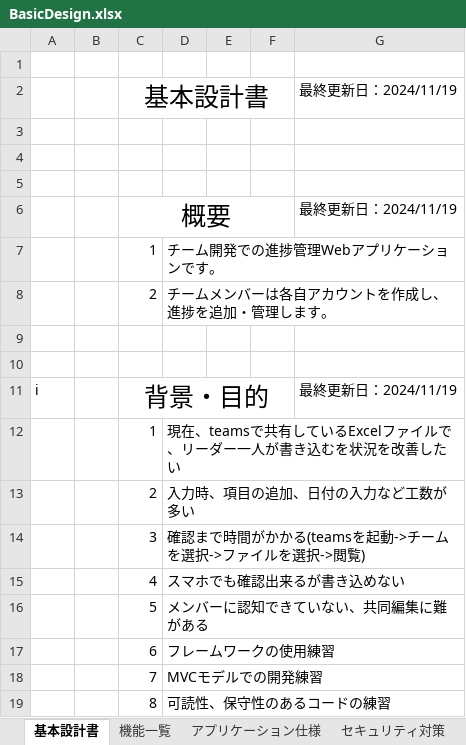
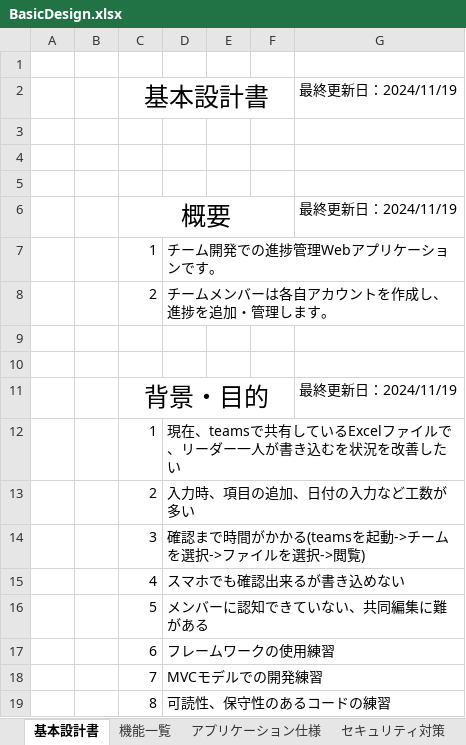
Before and after one commit to tsu7kmii/team_management_doc, an Excel workbook: docs/BasicDesign.xlsx, sheet 基本設計書, drawn as a sheet; values as stored, in another font and other column widths than the file's, no borders; charts and pictures not drawn; the diff names each change by its address in the sheet, - before the commit and + after, or states it on an @@ line.

```diff
--- a/docs/BasicDesign.xlsx (sheet 基本設計書)
+++ b/docs/BasicDesign.xlsx (sheet 基本設計書)
-A11: i
+A11: (empty)
```
Also changed, not shown: sheet 機能一覧, docs/ScreenDesign.xlsx, docs/TableDesign.xlsx.
